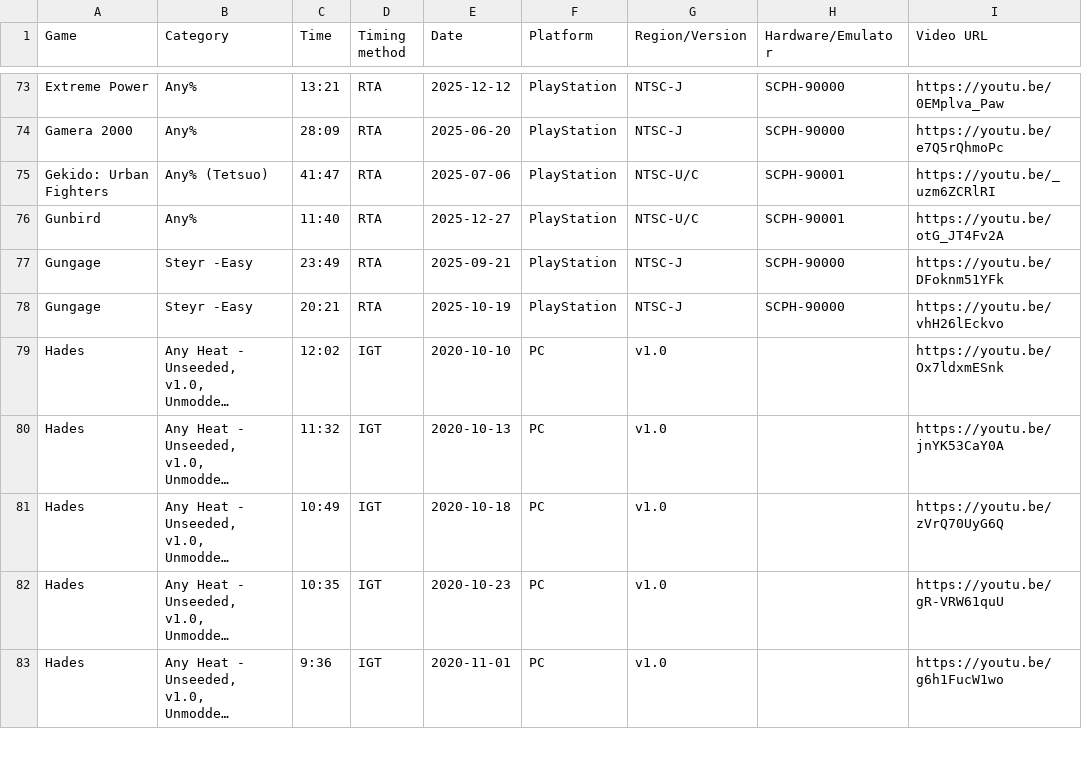
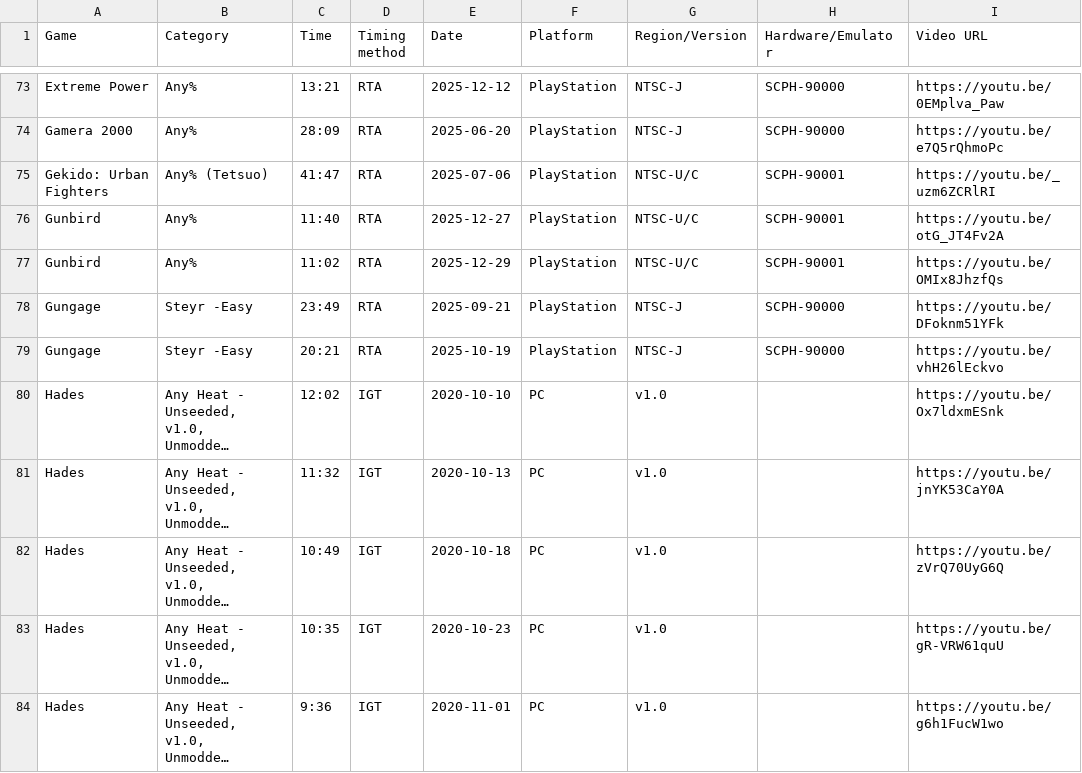
Before and after one commit to AmenAnthem/speedrun-pbs, a CSV file: pbs.csv, drawn as a sheet; only a part is shown, gaps mark what is left out; long unchanged cells end in …; the diff names each change by its address in the sheet, - before the commit and + after, or states it on an @@ line.

Commit message:
feat: Updated PBs

```diff
--- a/pbs.csv
+++ b/pbs.csv
+row 77: Gunbird | Any% | 11:02 | RTA | 2025-12-29 | PlayStation | NTSC-U/C | SCPH-90001 | https://youtu.be/OMIx8JhzfQs
```
